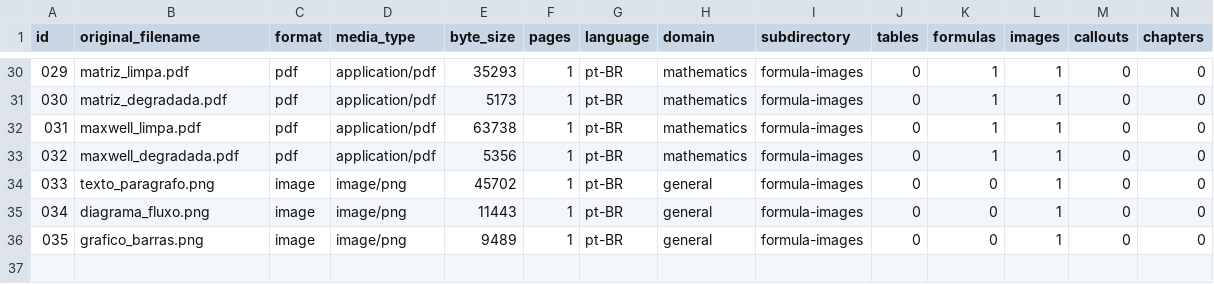
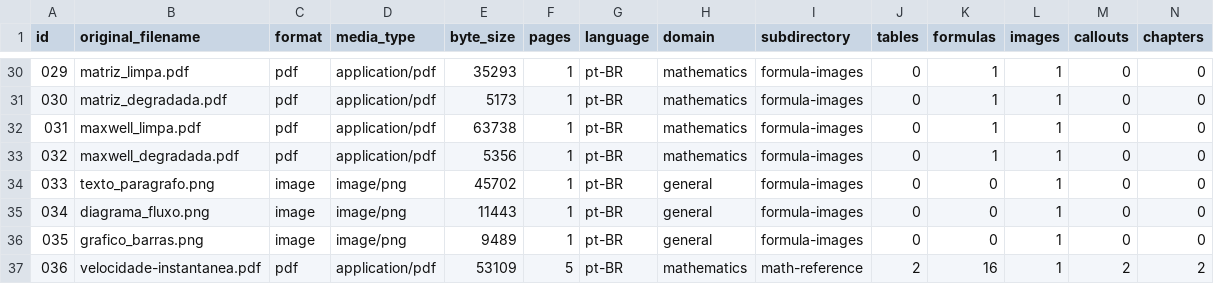
Before and after one commit to A11yDevs/acessilia-dataset, a CSV file: input/manifest.csv, drawn as a sheet; only a part is shown, gaps mark what is left out; rows hold the shown columns only; the diff names each change by its address in the sheet, - before the commit and + after, or states it on an @@ line.

```diff
--- a/input/manifest.csv
+++ b/input/manifest.csv
+row 37: 036 | velocidade-instantanea.pdf | pdf | application/pdf | 53109 | 5 | pt-BR | mathematics | math-reference | 2 | 16 | 1 | 2 | 2
```
Also changed, not shown: 4 other files.
